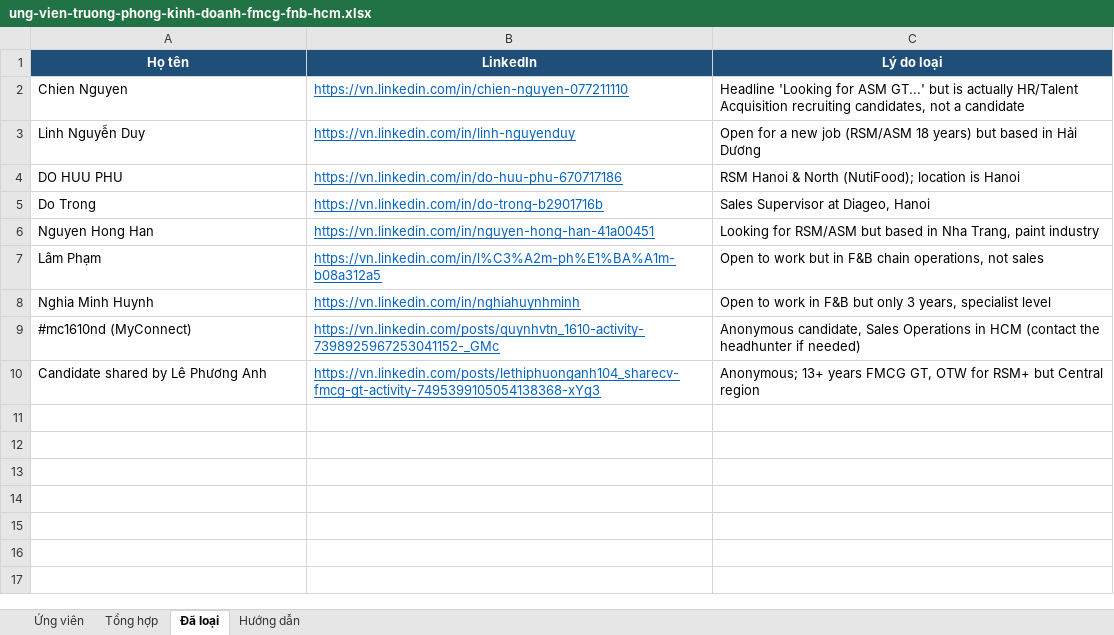
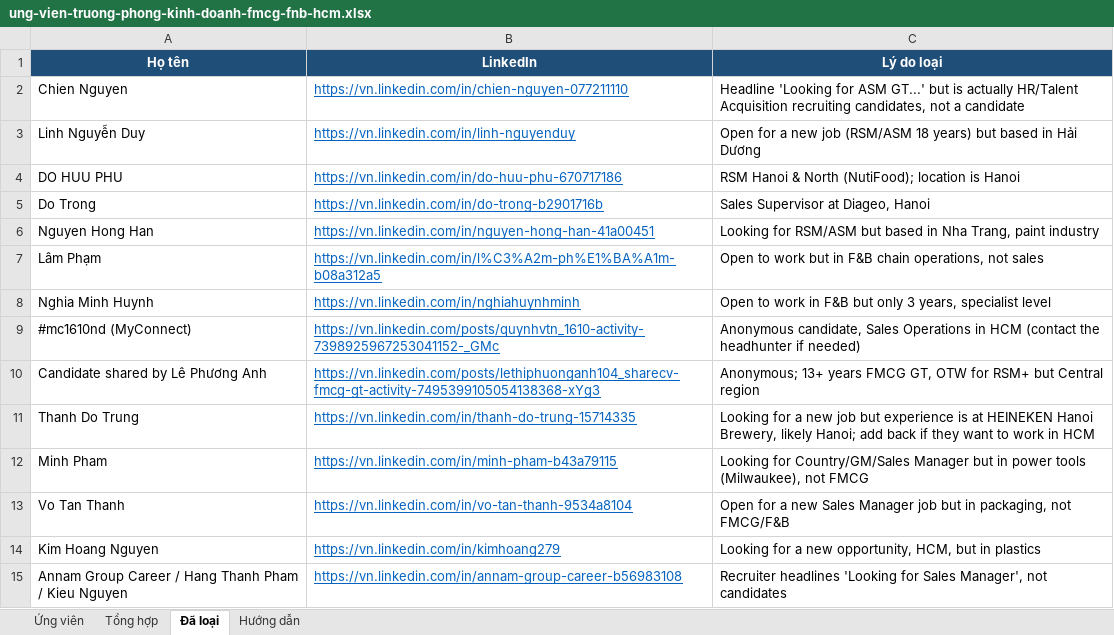
Before and after one commit to nambin1610-beep/Link-Talent, an Excel workbook: sourcing/2026-10-08-truong-phong-kinh-doanh-fmcg-fnb-hcm/ung-vien-truong-phong-kinh-doanh-fmcg-fnb-hcm.xlsx, sheet Đã loại, drawn as a sheet; values as stored, in another font and other column widths than the file's, no borders; the diff names each change by its address in the sheet, - before the commit and + after, or states it on an @@ line.

```diff
--- a/sourcing/2026-10-08-truong-phong-kinh-doanh-fmcg-fnb-hcm/ung-vien-truong-phong-kinh-doanh-fmcg-fnb-hcm.xlsx (sheet Đã loại)
+++ b/sourcing/2026-10-08-truong-phong-kinh-doanh-fmcg-fnb-hcm/ung-vien-truong-phong-kinh-doanh-fmcg-fnb-hcm.xlsx (sheet Đã loại)
+row 11: Thanh Do Trung | https://vn.linkedin.com/in/thanh-do-trung-15714335 | Looking for a new job but experience is at HEINEKEN Hanoi Brewery, likely Hanoi; add back if they want to work in HCM
+row 12: Minh Pham | https://vn.linkedin.com/in/minh-pham-b43a79115 | Looking for Country/GM/Sales Manager but in power tools (Milwaukee), not FMCG
+row 13: Vo Tan Thanh | https://vn.linkedin.com/in/vo-tan-thanh-9534a8104 | Open for a new Sales Manager job but in packaging, not FMCG/F&B
+row 14: Kim Hoang Nguyen | https://vn.linkedin.com/in/kimhoang279 | Looking for a new opportunity, HCM, but in plastics
+row 15: Annam Group Career / Hang Thanh Pham / Kieu Nguyen | https://vn.linkedin.com/in/annam-group-career-b56983108 | Recruiter headlines 'Looking for Sales Manager', not candidates
```
Also changed, not shown: sheet Ứng viên, sheet Tổng hợp, 3 other files.
